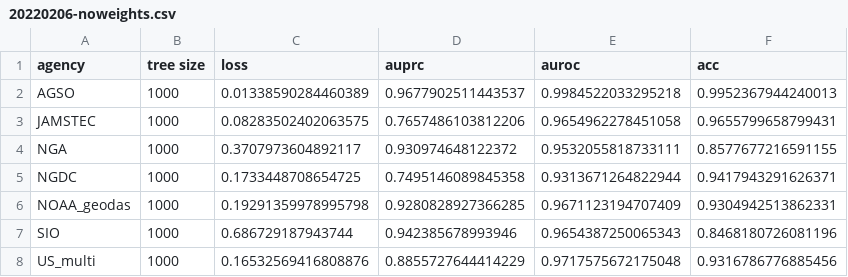
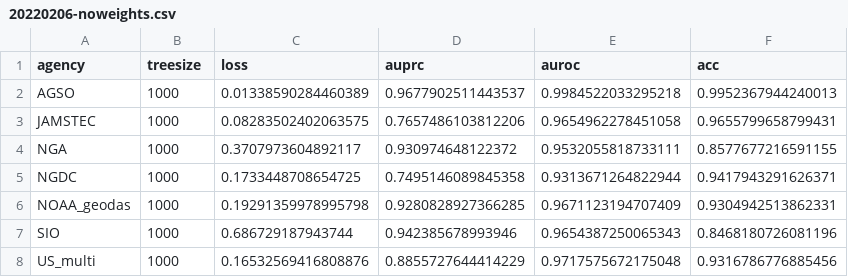
Before and after one commit to arapat/bathymetry-analysis, a CSV file: notes/20220206-noweights.csv, drawn as a sheet; the diff names each change by its address in the sheet, - before the commit and + after, or states it on an @@ line.

Commit message:
added a parser script for the notes

```diff
--- a/notes/20220206-noweights.csv
+++ b/notes/20220206-noweights.csv
-B1: tree size
+B1: treesize
```
Also changed, not shown: 1 other file.
